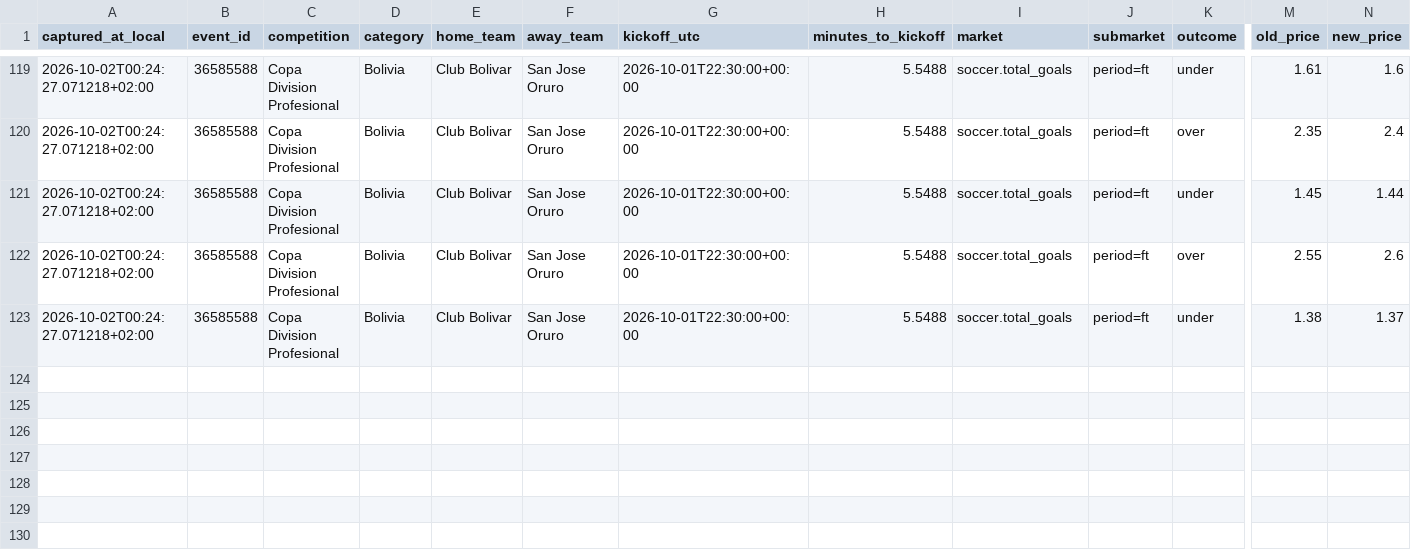
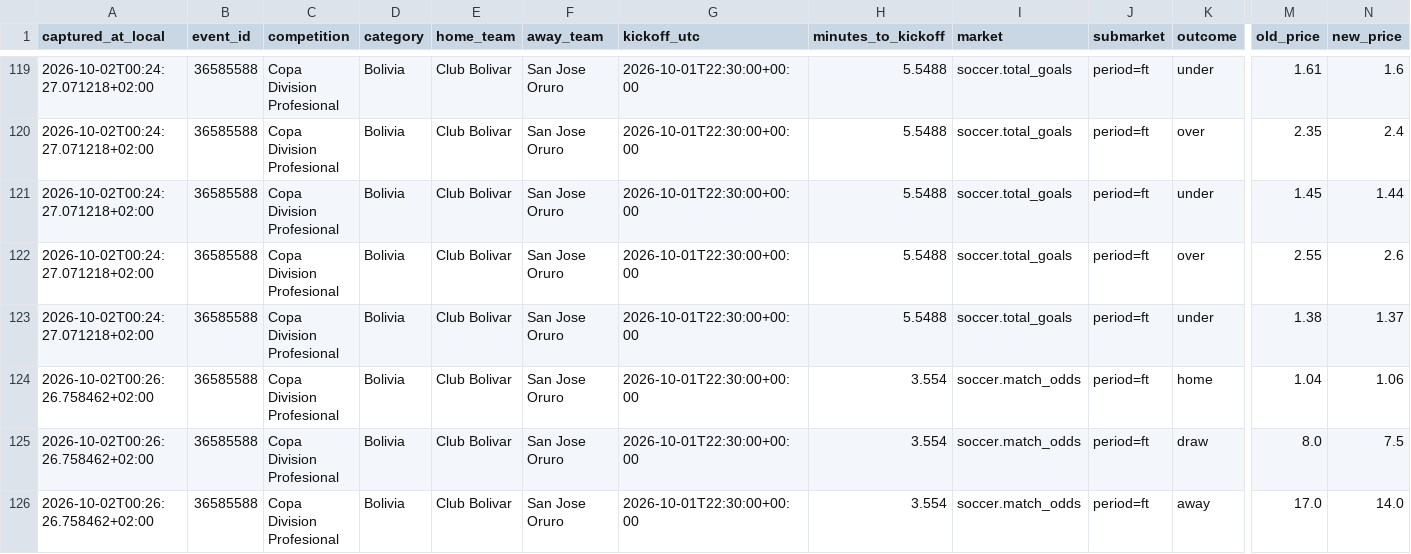
Before and after one commit to ILNIENTE1989/quote-shadow-v2, a CSV file: data/cloudbet/changes/2026-10-02.csv, drawn as a sheet; only a part is shown, gaps mark what is left out; rows hold the shown columns only; the diff names each change by its address in the sheet, - before the commit and + after, or states it on an @@ line.

Commit message:
data: snapshot Cloudbet

```diff
--- a/data/cloudbet/changes/2026-10-02.csv
+++ b/data/cloudbet/changes/2026-10-02.csv
+row 124: 2026-10-02T00:26:26.758462+02:00 | 36585588 | Copa Division Profesional | Bolivia | Club Bolivar | San Jose Oruro | 2026-10-01T22:30:00+00:00 | 3.554 | soccer.match_odds | period=ft | home | 1.04 | 1.06
+row 125: 2026-10-02T00:26:26.758462+02:00 | 36585588 | Copa Division Profesional | Bolivia | Club Bolivar | San Jose Oruro | 2026-10-01T22:30:00+00:00 | 3.554 | soccer.match_odds | period=ft | draw | 8.0 | 7.5
+row 126: 2026-10-02T00:26:26.758462+02:00 | 36585588 | Copa Division Profesional | Bolivia | Club Bolivar | San Jose Oruro | 2026-10-01T22:30:00+00:00 | 3.554 | soccer.match_odds | period=ft | away | 17.0 | 14.0
```
Also changed, not shown: 2 other files.
